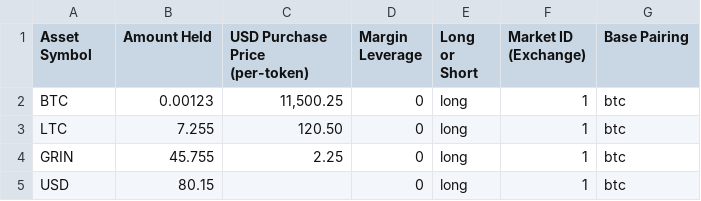
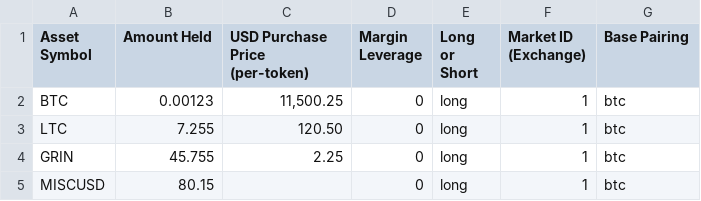
Before and after one commit to taoteh1221/Open_Crypto_Tracker, a CSV file: Portfolio_Import_Example_Template.csv, drawn as a sheet.

```diff
--- a/Portfolio_Import_Example_Template.csv
+++ b/Portfolio_Import_Example_Template.csv
@@ -4,2 +4,2 @@ LTC,7.255,120.50,0,long,1,btc
 GRIN,45.755,2.25,0,long,1,btc
-USD,80.15,,0,long,1,btc
+MISCUSD,80.15,,0,long,1,btc
```
Also changed, not shown: 9 other files.
